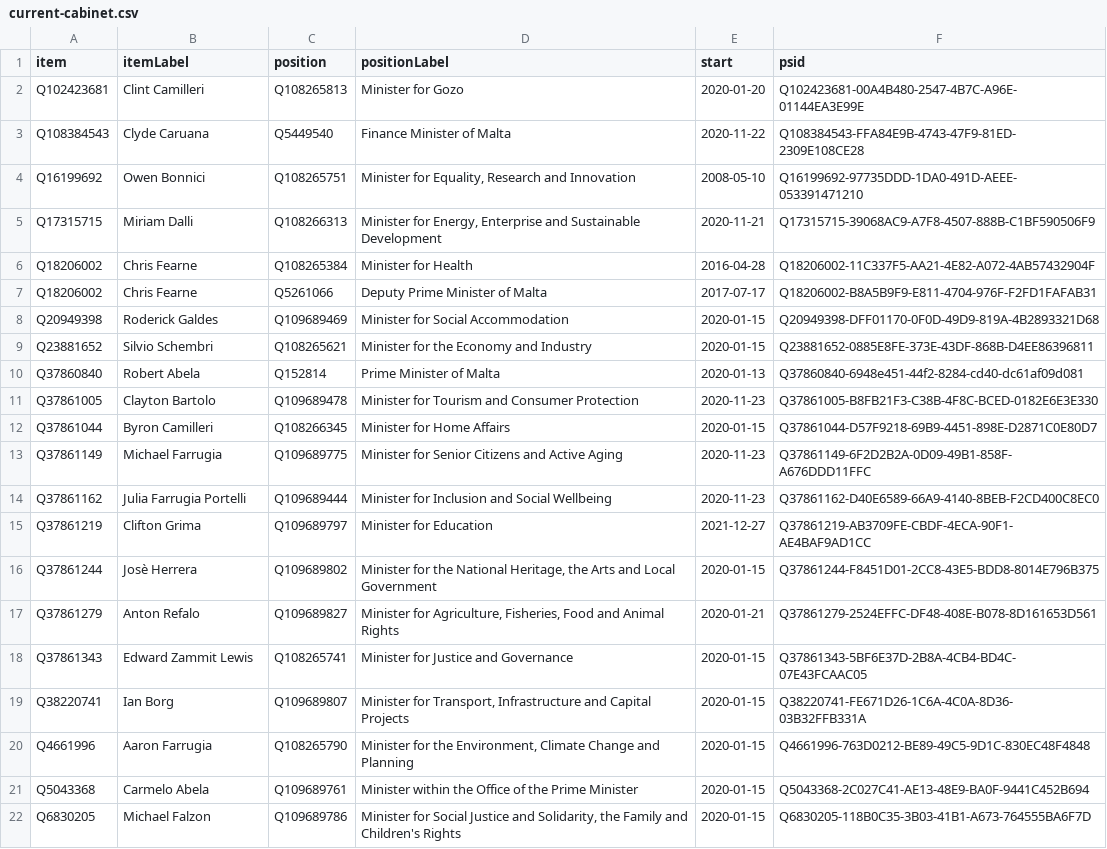
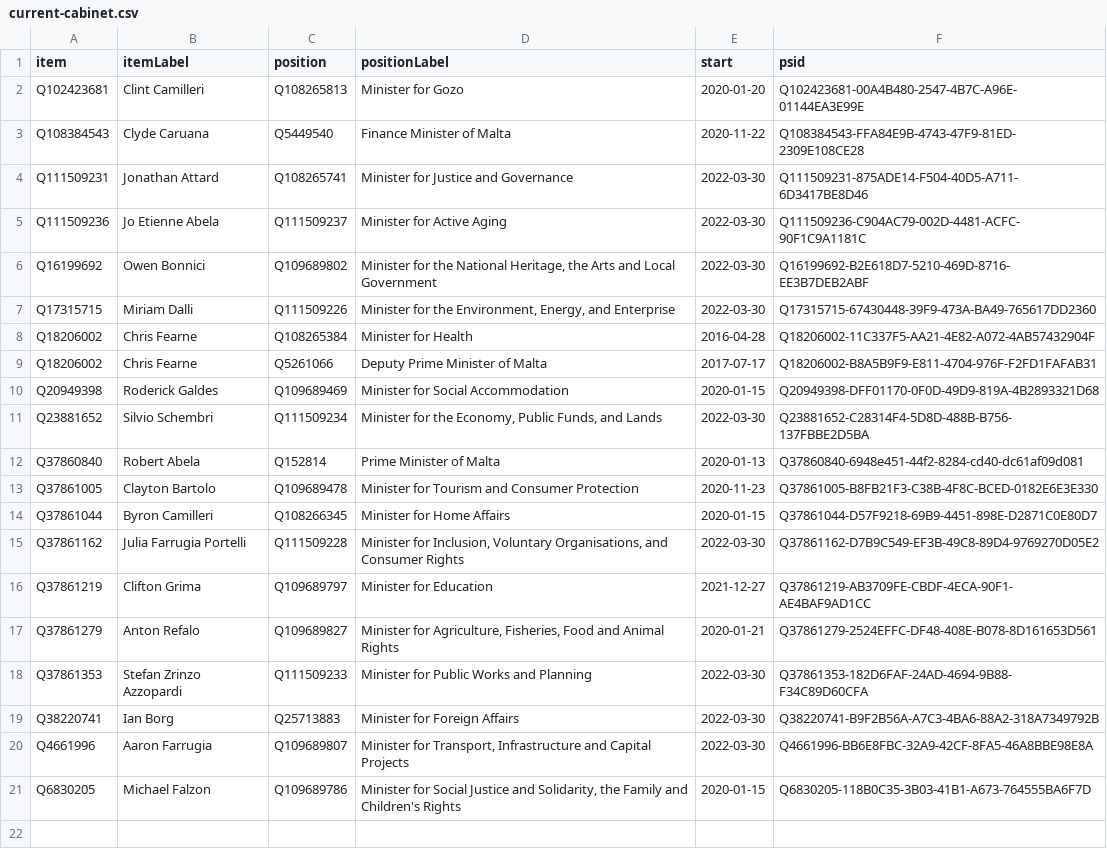
Before and after one commit to every-politician-scrapers/malta-ministers, a CSV file: wikidata/results/current-cabinet.csv, drawn as a sheet.

```diff
--- a/wikidata/results/current-cabinet.csv
+++ b/wikidata/results/current-cabinet.csv
@@ -3,4 +3,6 @@ Q102423681,Clint Camilleri,Q108265813,Minister for Gozo,2020-01-20,Q102423681-00
 Q108384543,Clyde Caruana,Q5449540,Finance Minister of Malta,2020-11-22,Q108384543-FFA84E9B-4743-47F9-81ED-2309E108CE28
-Q16199692,Owen Bonnici,Q108265751,"Minister for Equality, Research and Innovation",2008-05-10,Q16199692-97735DDD-1DA0-491D-AEEE-053391471210
-Q17315715,Miriam Dalli,Q108266313,"Minister for Energy, Enterprise and Sustainable Development",2020-11-21,Q17315715-39068AC9-A7F8-4507-888B-C1BF590506F9
+Q111509231,Jonathan Attard,Q108265741,Minister for Justice and Governance,2022-03-30,Q111509231-875ADE14-F504-40D5-A711-6D3417BE8D46
+Q111509236,Jo Etienne Abela,Q111509237,Minister for Active Aging,2022-03-30,Q111509236-C904AC79-002D-4481-ACFC-90F1C9A1181C
+Q16199692,Owen Bonnici,Q109689802,"Minister for the National Heritage, the Arts and Local Government",2022-03-30,Q16199692-B2E618D7-5210-469D-8716-EE3B7DEB2ABF
+Q17315715,Miriam Dalli,Q111509226,"Minister for the Environment, Energy, and Enterprise",2022-03-30,Q17315715-67430448-39F9-473A-BA49-765617DD2360
 Q18206002,Chris Fearne,Q108265384,Minister for Health,2016-04-28,Q18206002-11C337F5-AA21-4E82-A072-4AB57432904F
@@ -8,3 +10,3 @@ Q18206002,Chris Fearne,Q5261066,Deputy Prime Minister of Malta,2017-07-17,Q18206
 Q20949398,Roderick Galdes,Q109689469,Minister for Social Accommodation,2020-01-15,Q20949398-DFF01170-0F0D-49D9-819A-4B2893321D68
-Q23881652,Silvio Schembri,Q108265621,Minister for the Economy and Industry,2020-01-15,Q23881652-0885E8FE-373E-43DF-868B-D4EE86396811
+Q23881652,Silvio Schembri,Q111509234,"Minister for the Economy, Public Funds, and Lands",2022-03-30,Q23881652-C28314F4-5D8D-488B-B756-137FBBE2D5BA
 Q37860840,Robert Abela,Q152814,Prime Minister of Malta,2020-01-13,Q37860840-6948e451-44f2-8284-cd40-dc61af09d081
@@ -12,11 +14,8 @@ Q37861005,Clayton Bartolo,Q109689478,Minister for Tourism and Consumer Protectio
 Q37861044,Byron Camilleri,Q108266345,Minister for Home Affairs,2020-01-15,Q37861044-D57F9218-69B9-4451-898E-D2871C0E80D7
-Q37861149,Michael Farrugia,Q109689775,Minister for Senior Citizens and Active Aging,2020-11-23,Q37861149-6F2D2B2A-0D09-49B1-858F-A676DDD11FFC
-Q37861162,Julia Farrugia Portelli,Q109689444,Minister for Inclusion and Social Wellbeing,2020-11-23,Q37861162-D40E6589-66A9-4140-8BEB-F2CD400C8EC0
+Q37861162,Julia Farrugia Portelli,Q111509228,"Minister for Inclusion, Voluntary Organisations, and Consumer Rights",2022-03-30,Q37861162-D7B9C549-EF3B-49C8-89D4-9769270D05E2
 Q37861219,Clifton Grima,Q109689797,Minister for Education,2021-12-27,Q37861219-AB3709FE-CBDF-4ECA-90F1-AE4BAF9AD1CC
-Q37861244,Josè Herrera,Q109689802,"Minister for the National Heritage, the Arts and Local Government",2020-01-15,Q37861244-F8451D01-2CC8-43E5-BDD8-8014E796B375
 Q37861279,Anton Refalo,Q109689827,"Minister for Agriculture, Fisheries, Food and Animal Rights",2020-01-21,Q37861279-2524EFFC-DF48-408E-B078-8D161653D561
-Q37861343,Edward Zammit Lewis,Q108265741,Minister for Justice and Governance,2020-01-15,Q37861343-5BF6E37D-2B8A-4CB4-BD4C-07E43FCAAC05
-Q38220741,Ian Borg,Q109689807,"Minister for Transport, Infrastructure and Capital Projects",2020-01-15,Q38220741-FE671D26-1C6A-4C0A-8D36-03B32FFB331A
-Q4661996,Aaron Farrugia,Q108265790,"Minister for the Environment, Climate Change and Planning",2020-01-15,Q4661996-763D0212-BE89-49C5-9D1C-830EC48F4848
-Q5043368,Carmelo Abela,Q109689761,Minister within the Office of the Prime Minister,2020-01-15,Q5043368-2C027C41-AE13-48E9-BA0F-9441C452B694
+Q37861353,Stefan Zrinzo Azzopardi,Q111509233,Minister for Public Works and Planning,2022-03-30,Q37861353-182D6FAF-24AD-4694-9B88-F34C89D60CFA
+Q38220741,Ian Borg,Q25713883,Minister for Foreign Affairs,2022-03-30,Q38220741-B9F2B56A-A7C3-4BA6-88A2-318A7349792B
+Q4661996,Aaron Farrugia,Q109689807,"Minister for Transport, Infrastructure and Capital Projects",2022-03-30,Q4661996-BB6E8FBC-32A9-42CF-8FA5-46A8BBE98E8A
 Q6830205,Michael Falzon,Q109689786,"Minister for Social Justice and Solidarity, the Family and Children's Rights",2020-01-15,Q6830205-118B0C35-3B03-41B1-A673-764555BA6F7D
```
Also changed, not shown: wikidata/results/all-cabinets.csv.
